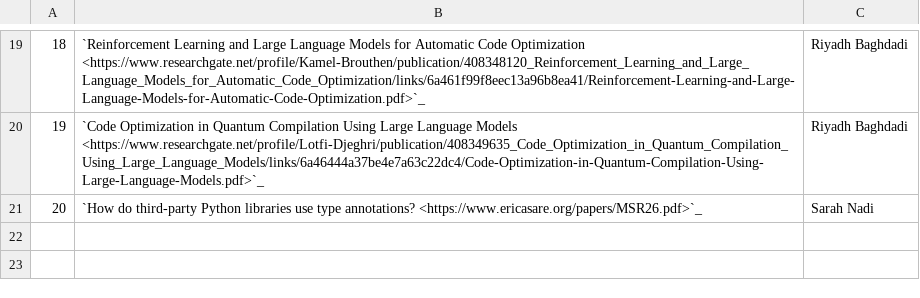
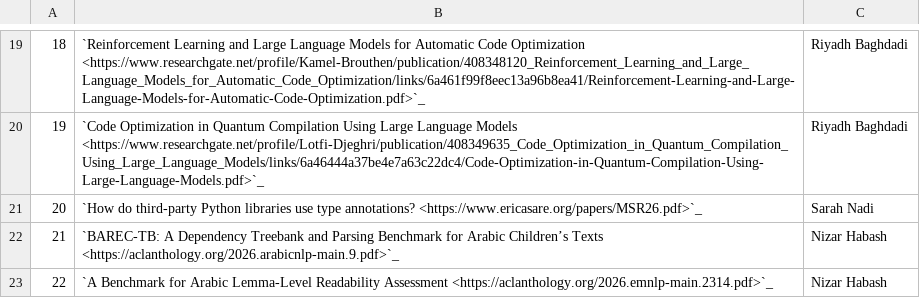
Before and after one commit to NYUAD-CRC/crc-docs, a CSV file: source/hpc/research/data/computer-2026.csv, drawn as a sheet; only a part is shown, gaps mark what is left out.

Commit message:
Adding computer science publication

```diff
--- a/source/hpc/research/data/computer-2026.csv
+++ b/source/hpc/research/data/computer-2026.csv
@@ -21 +21,3 @@
 20,"`How do third-party Python libraries use type annotations? <https://www.ericasare.org/papers/MSR26.pdf>`_","Sarah Nadi"
+21,"`BAREC-TB: A Dependency Treebank and Parsing Benchmark for Arabic Children’s Texts <https://aclanthology.org/2026.arabicnlp-main.9.pdf>`_","Nizar Habash"
+22,"`A Benchmark for Arabic Lemma-Level Readability Assessment <https://aclanthology.org/2026.emnlp-main.2314.pdf>`_","Nizar Habash"
```
Also changed, not shown: 1 other file.
